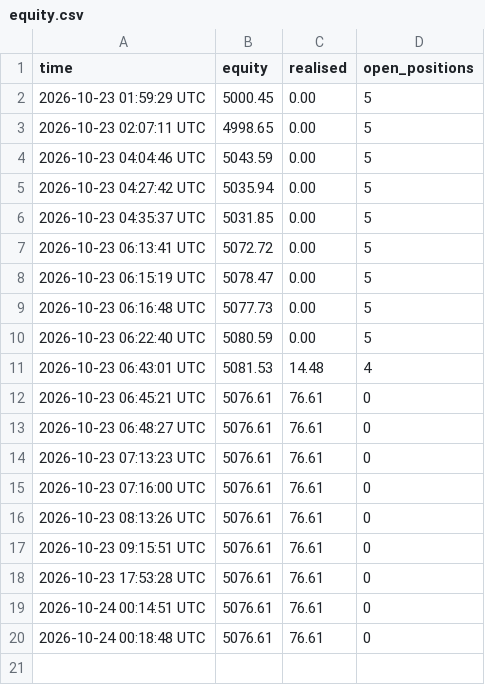
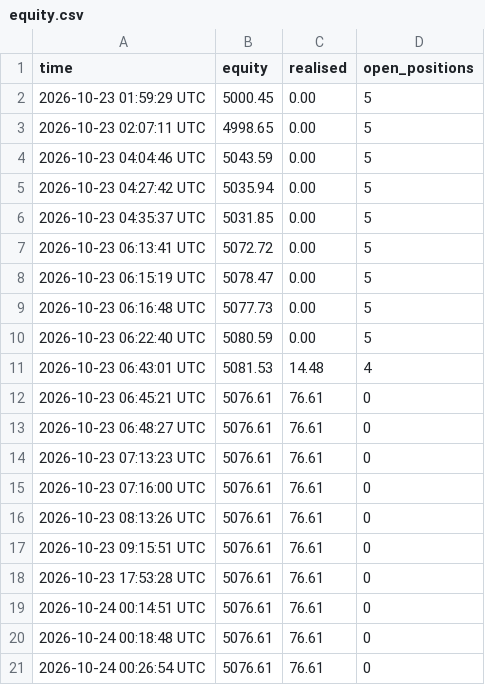
Before and after one commit to shuvojamal/fsibl, a CSV file: demo_state/equity.csv, drawn as a sheet.

Commit message:
demo-bot: daily run 2026-10-24

```diff
--- a/demo_state/equity.csv
+++ b/demo_state/equity.csv
@@ -20 +20,2 @@ time,equity,realised,open_positions
 2026-10-24 00:18:48 UTC,5076.61,76.61,0
+2026-10-24 00:26:54 UTC,5076.61,76.61,0
```
Also changed, not shown: 2 other files.
